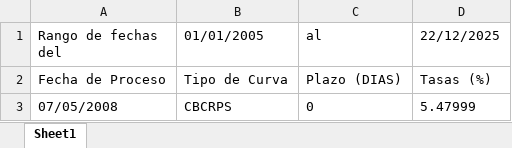
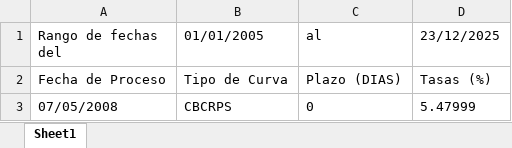
Before and after one commit to ecandela/sbs-gob-pe-helper-data, an Excel workbook: curva_historica/curva_historica_CBCRPS.xlsx, sheet Sheet1, drawn as a sheet; only a part is shown; values as stored, in another font and other column widths than the file's, no borders; the diff names each change by its address in the sheet, - before the commit and + after, or states it on an @@ line.

```diff
--- a/curva_historica/curva_historica_CBCRPS.xlsx (sheet Sheet1)
+++ b/curva_historica/curva_historica_CBCRPS.xlsx (sheet Sheet1)
-D1: 22/12/2025
+D1: 23/12/2025
```
Also changed, not shown: curva_historica/curva_historica_CCINFS.xlsx, curva_historica/curva_historica_CCSDF.xlsx, 21 other files.
